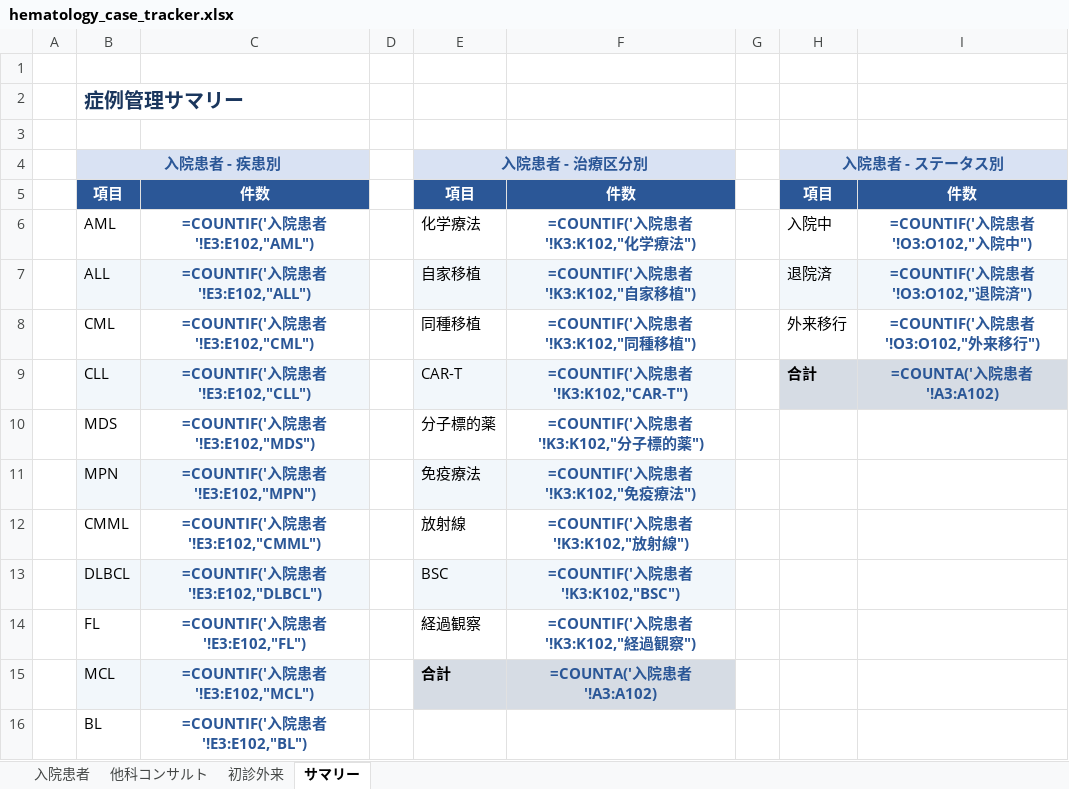
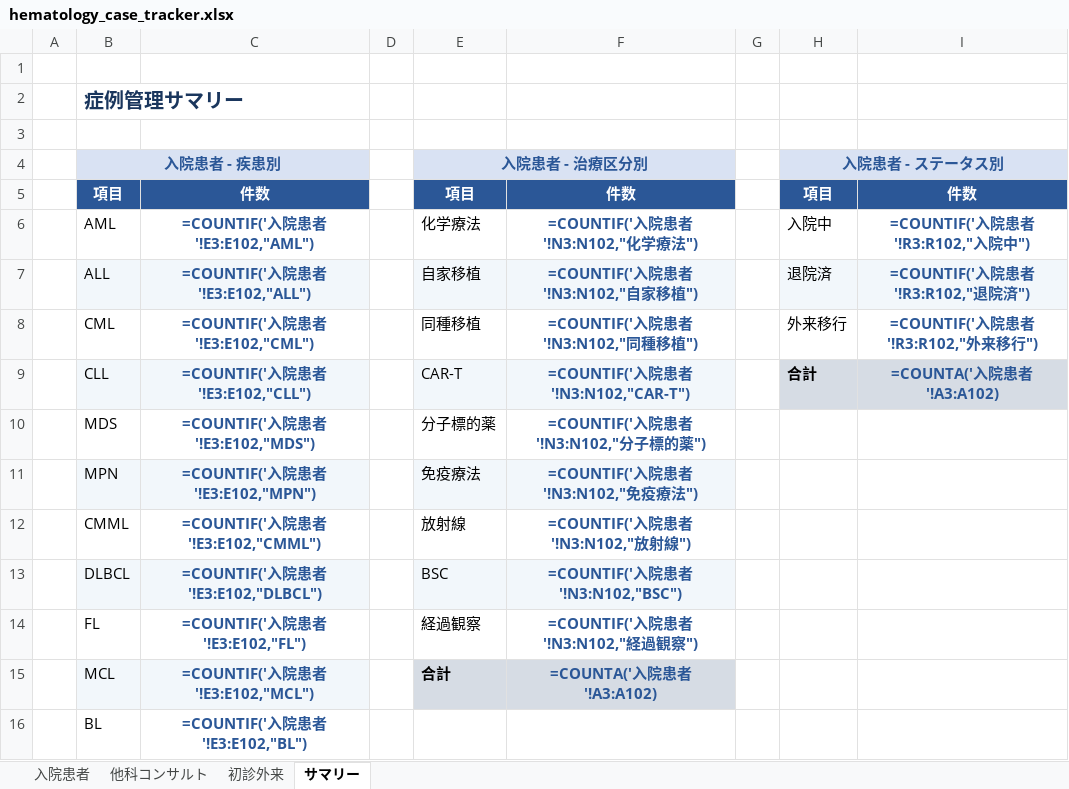
Before and after one commit to awkward37/hyponatremia-tool, an Excel workbook: hematology_case_tracker.xlsx, sheet サマリー, drawn as a sheet; only a part is shown; values as stored, in another font and other column widths than the file's, no borders; formulas without a stored value are shown as written; the diff covers the shown part only; the diff names each change by its address in the sheet, - before the commit and + after, or states it on an @@ line.

```diff
--- a/hematology_case_tracker.xlsx (sheet サマリー)
+++ b/hematology_case_tracker.xlsx (sheet サマリー)
-F6: =COUNTIF('入院患者'!K3:K102,"化学療法")
+F6: =COUNTIF('入院患者'!N3:N102,"化学療法")
-I6: =COUNTIF('入院患者'!O3:O102,"入院中")
+I6: =COUNTIF('入院患者'!R3:R102,"入院中")
-F7: =COUNTIF('入院患者'!K3:K102,"自家移植")
+F7: =COUNTIF('入院患者'!N3:N102,"自家移植")
-I7: =COUNTIF('入院患者'!O3:O102,"退院済")
+I7: =COUNTIF('入院患者'!R3:R102,"退院済")
-F8: =COUNTIF('入院患者'!K3:K102,"同種移植")
+F8: =COUNTIF('入院患者'!N3:N102,"同種移植")
-I8: =COUNTIF('入院患者'!O3:O102,"外来移行")
+I8: =COUNTIF('入院患者'!R3:R102,"外来移行")
-F9: =COUNTIF('入院患者'!K3:K102,"CAR-T")
+F9: =COUNTIF('入院患者'!N3:N102,"CAR-T")
-F10: =COUNTIF('入院患者'!K3:K102,"分子標的薬")
+F10: =COUNTIF('入院患者'!N3:N102,"分子標的薬")
-F11: =COUNTIF('入院患者'!K3:K102,"免疫療法")
+F11: =COUNTIF('入院患者'!N3:N102,"免疫療法")
-F12: =COUNTIF('入院患者'!K3:K102,"放射線")
+F12: =COUNTIF('入院患者'!N3:N102,"放射線")
-F13: =COUNTIF('入院患者'!K3:K102,"BSC")
+F13: =COUNTIF('入院患者'!N3:N102,"BSC")
-F14: =COUNTIF('入院患者'!K3:K102,"経過観察")
+F14: =COUNTIF('入院患者'!N3:N102,"経過観察")
```
Also changed, not shown: 59 added rows, 59 removed rows, 4 edited cells and cell formats elsewhere in this sheet, sheet 入院患者, sheet 初診外来.
